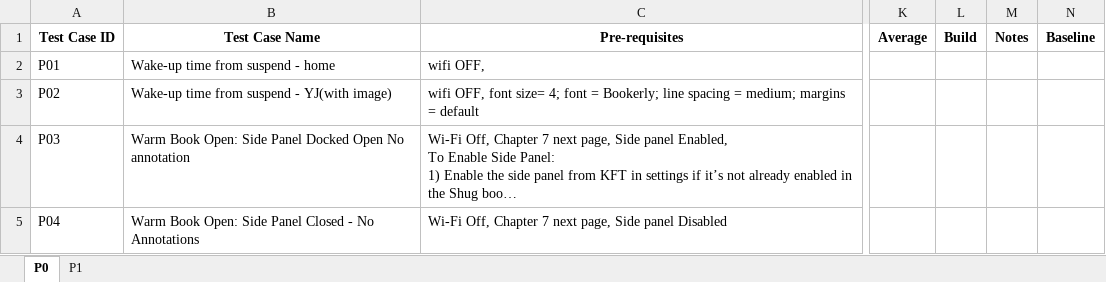
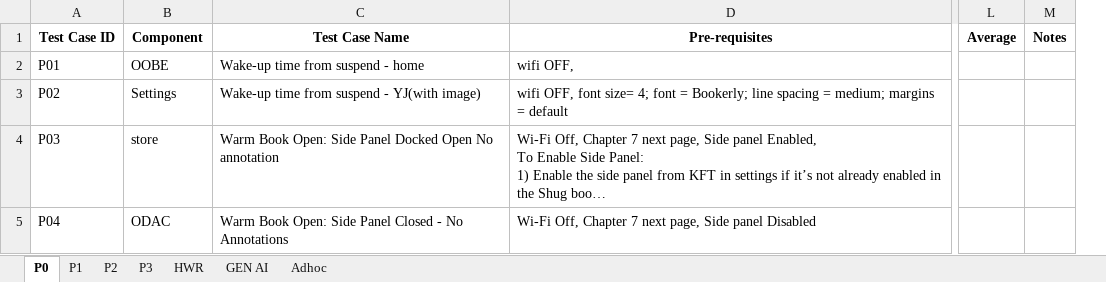
Before and after one commit to sakthivelprabakaran/PerfKindleloganalyzer, an Excel workbook: performance_dashboard/assets/template_test_cases.xlsx, sheet P0, drawn as a sheet; only a part is shown, gaps mark what is left out; long unchanged cells end in …; values as stored, in another font and other column widths than the file's, no borders; removed rows and columns are numbered as before the commit, all else as after; the diff names each change by its address in the sheet, - before the commit and + after, or states it on an @@ line.

```diff
--- a/performance_dashboard/assets/template_test_cases.xlsx (sheet P0)
+++ b/performance_dashboard/assets/template_test_cases.xlsx (sheet P0)
+sheet tab: P2
+sheet tab: P3
+sheet tab: HWR
+sheet tab: GEN AI
+sheet tab: Adhoc
+column B (Component), rows 2-5: OOBE | Settings | store | ODAC
-column L (Build), empty
-column N (Baseline), empty
```
Also changed, not shown: sheet P1, 12 other files.
